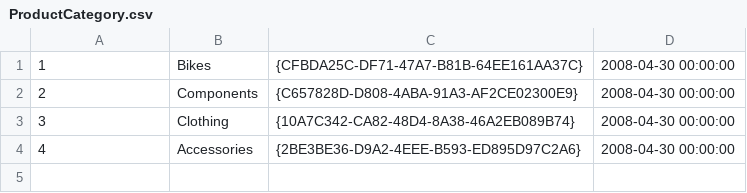
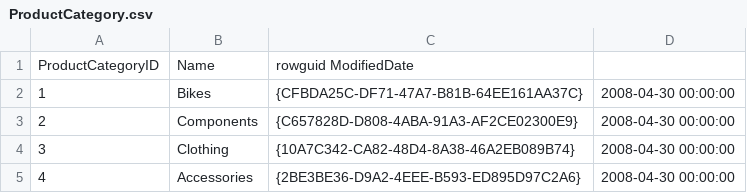
Before and after one commit to vstrien/academy, a CSV file: week-2/casus-bestanden/ProductCategory.csv, drawn as a sheet; the diff names each change by its address in the sheet, - before the commit and + after, or states it on an @@ line.

```diff
--- a/week-2/casus-bestanden/ProductCategory.csv
+++ b/week-2/casus-bestanden/ProductCategory.csv
+row 1: ProductCategoryID | Name | rowguid ModifiedDate
```
Also changed, not shown: week-2/casus-bestanden/Product.csv, week-2/casus-bestanden/ProductSubcategory.csv, 1 other file.
